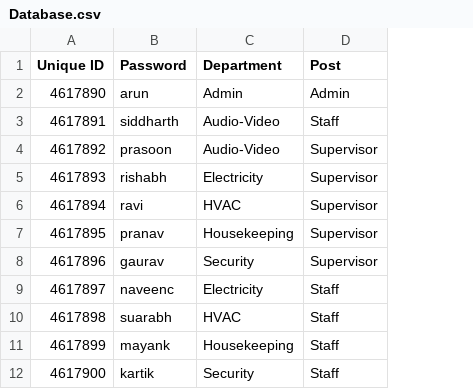
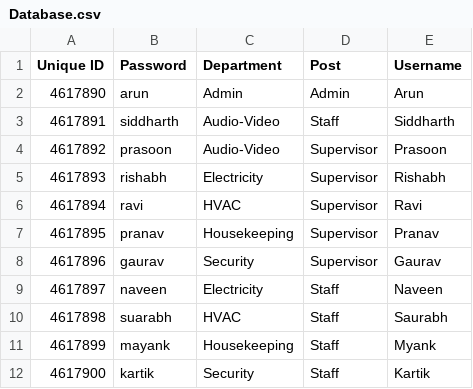
Before and after one commit to siddharthchandra/Advance-Programming, a CSV file: Database.csv, drawn as a sheet; the diff names each change by its address in the sheet, - before the commit and + after, or states it on an @@ line.

Commit message:
Update Database.csv

```diff
--- a/Database.csv
+++ b/Database.csv
+column E (Username), rows 2-12: Arun | Siddharth | Prasoon | Rishabh | Ravi | Pranav | Gaurav | Naveen | Saurabh | Myank | Kartik
-B9 (Password): naveenc
+B9 (Password): naveen
```
